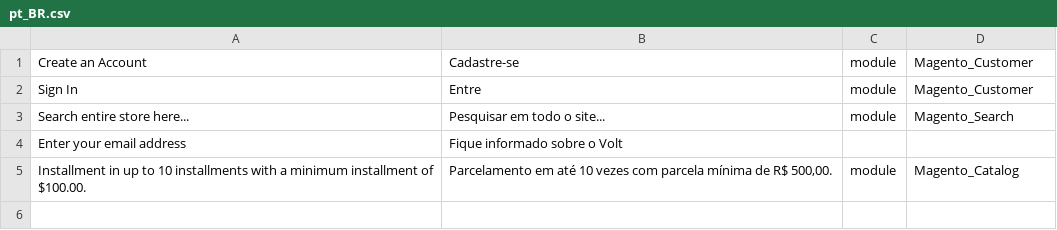
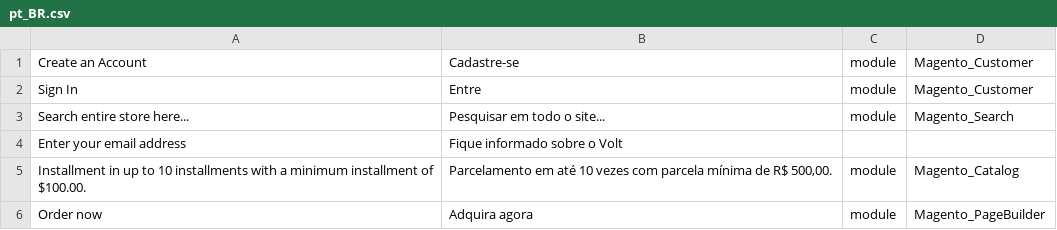
Before and after one commit to henrique-reis-WJ/magento2, a CSV file: app/design/frontend/Webjump/theme-automotive/i18n/pt_BR.csv, drawn as a sheet; the diff names each change by its address in the sheet, - before the commit and + after, or states it on an @@ line.

Commit message:
Fixing buttom carousel language

```diff
--- a/app/design/frontend/Webjump/theme-automotive/i18n/pt_BR.csv
+++ b/app/design/frontend/Webjump/theme-automotive/i18n/pt_BR.csv
+row 6: Order now | Adquira agora | module | Magento_PageBuilder
```
